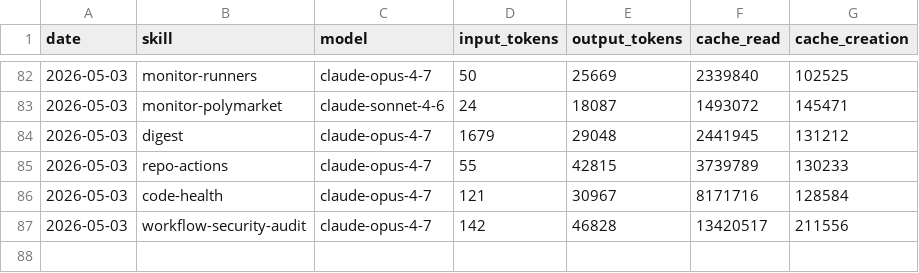
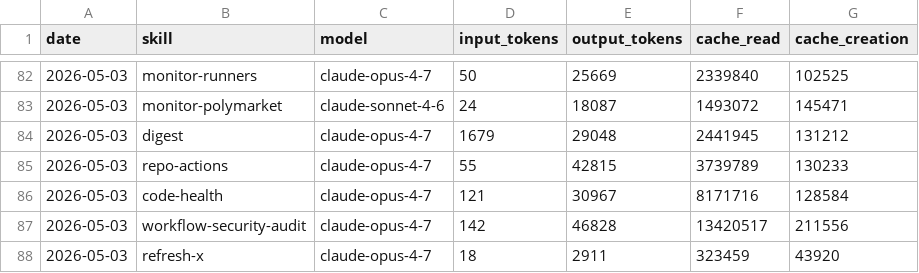
Before and after one commit to aeonfun/aeon, a CSV file: memory/token-usage.csv, drawn as a sheet; only a part is shown, gaps mark what is left out; the diff names each change by its address in the sheet, - before the commit and + after, or states it on an @@ line.

Commit message:
chore(refresh-x): auto-commit 2026-05-03

```diff
--- a/memory/token-usage.csv
+++ b/memory/token-usage.csv
+row 88: 2026-05-03 | refresh-x | claude-opus-4-7 | 18 | 2911 | 323459 | 43920
```
Also changed, not shown: 2 other files.
